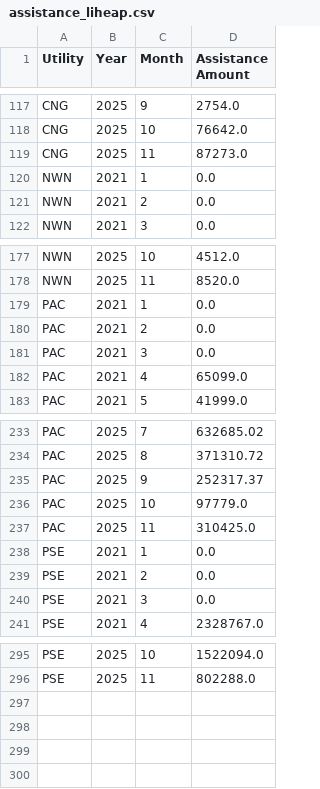
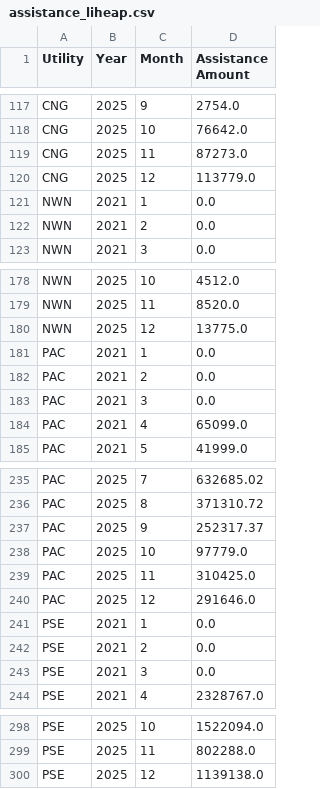
Before and after one commit to pmason314/nwec, a CSV file: data/utility_reporting/processed/assistance_liheap.csv, drawn as a sheet; only a part is shown, gaps mark what is left out; the diff names each change by its address in the sheet, - before the commit and + after, or states it on an @@ line.

Commit message:
Process data for 2025 Q4

```diff
--- a/data/utility_reporting/processed/assistance_liheap.csv
+++ b/data/utility_reporting/processed/assistance_liheap.csv
+row 120: CNG | 2025 | 12 | 113779.0
+row 180: NWN | 2025 | 12 | 13775.0
+row 240: PAC | 2025 | 12 | 291646.0
+row 300: PSE | 2025 | 12 | 1139138.0
```
Also changed, not shown: data/utility_reporting/processed/assistance_utility.csv, data/utility_reporting/processed/late_fees.csv, 18 other files.
